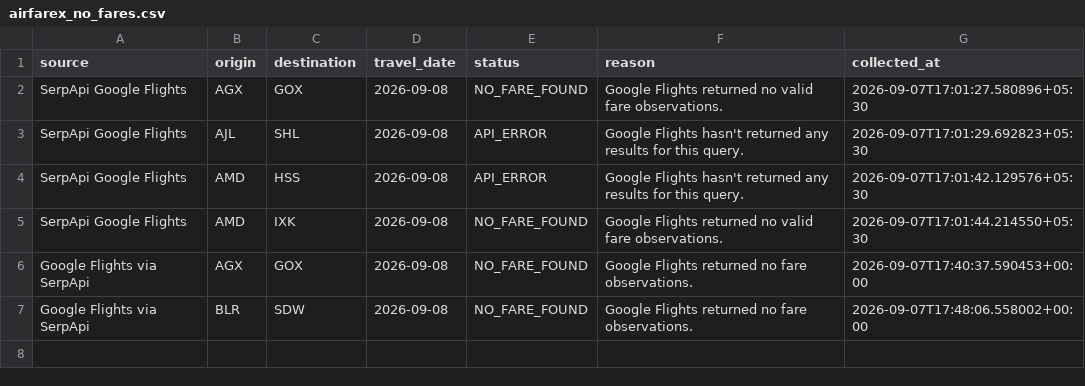
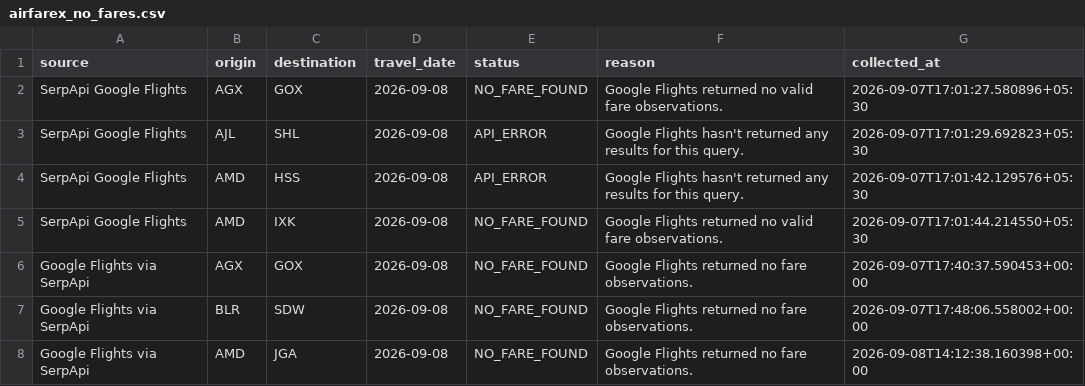
Before and after one commit to Somnath-builder/AirFareX, a CSV file: backend/Fare Collection/airfarex_no_fares.csv, drawn as a sheet.

```diff
--- a/backend/Fare Collection/airfarex_no_fares.csv
+++ b/backend/Fare Collection/airfarex_no_fares.csv
@@ -7 +7,2 @@ Google Flights via SerpApi,AGX,GOX,2026-09-08,NO_FARE_FOUND,Google Flights retur
 Google Flights via SerpApi,BLR,SDW,2026-09-08,NO_FARE_FOUND,Google Flights returned no fare observations.,2026-09-07T17:48:06.558002+00:00
+Google Flights via SerpApi,AMD,JGA,2026-09-08,NO_FARE_FOUND,Google Flights returned no fare observations.,2026-09-08T14:12:38.160398+00:00
```
Also changed, not shown: backend/Fare Collection/airfarex_cheapest_fares.csv, backend/Fare Collection/airfarex_collection_checkpoint.csv, 6 other files.
